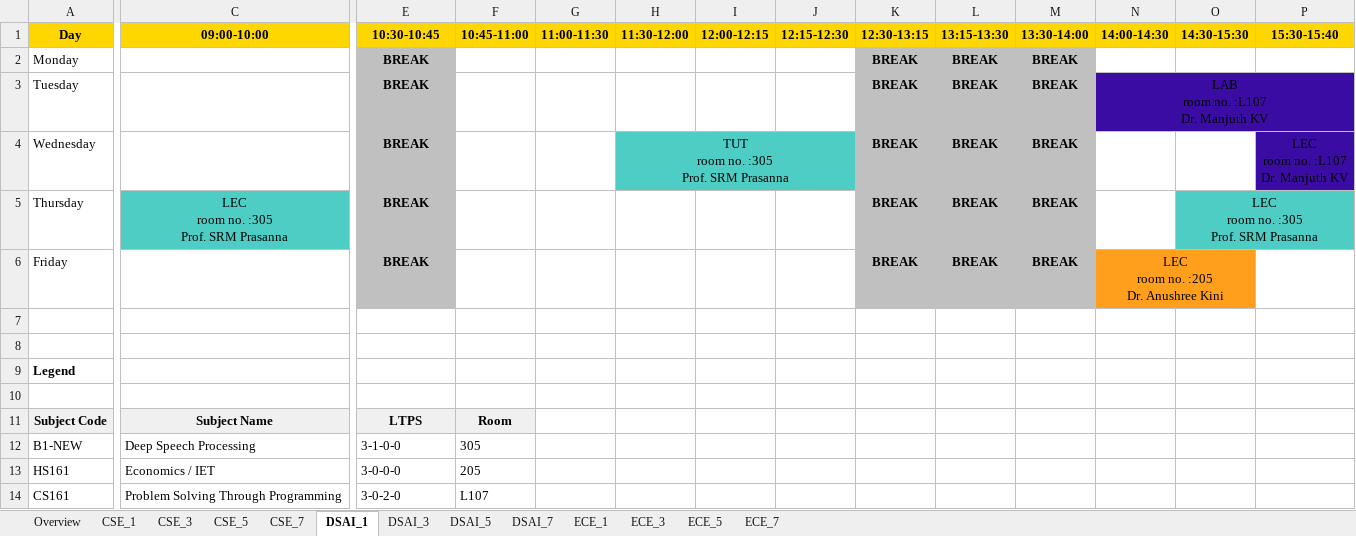
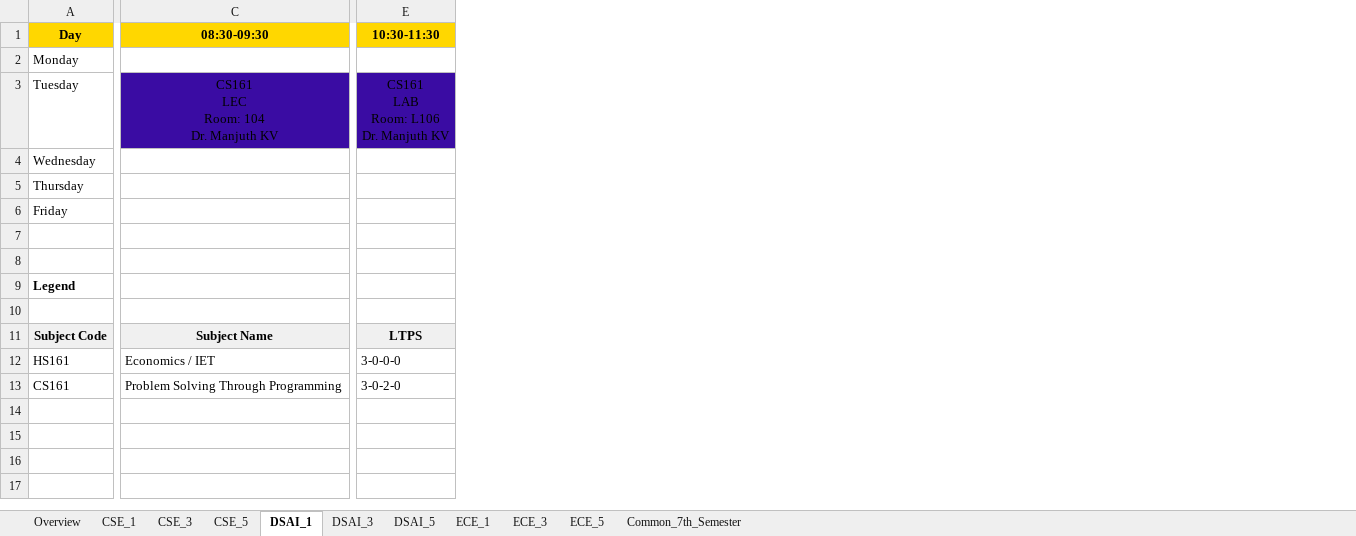
Before and after one commit to vedGM123/Automated-Time-Table-Scheduling-at-IIIT-Dharwad, an Excel workbook: output/timetable_all_departments.xlsx, sheet DSAI_1, drawn as a sheet; only a part is shown, gaps mark what is left out; values as stored, in another font and other column widths than the file's, no borders; removed rows and columns are numbered as before the commit, all else as after; rows hold the shown columns only; ↵ is a line break in a cell; the diff covers the shown part only; the diff names each change by its address in the sheet, - before the commit and + after, or states it on an @@ line.

```diff
--- a/output/timetable_all_departments.xlsx (sheet DSAI_1)
+++ b/output/timetable_all_departments.xlsx (sheet DSAI_1)
-sheet tab: CSE_7
-sheet tab: DSAI_7
-sheet tab: ECE_7
+sheet tab: Common_7th_Semester
-column F (10:45-11:00), row 11: Room; rows 13-14: 205 | L107
-column G (11:00-11:30), empty
-column H (11:30-12:00), row 4: TUT ↵ room no. :305 ↵ Prof. SRM Prasanna
-column I (12:00-12:15), empty
-column J (12:15-12:30), empty
-column K (12:30-13:15), rows 2-6: all BREAK
-column L (13:15-13:30), rows 2-6: all BREAK
-column M (13:30-14:00), rows 2-6: all BREAK
-column N (14:00-14:30), rows 3-6: LAB ↵ room no. :L107 ↵ Dr. Manjuth KV |  |  | LEC ↵ room no. :205 ↵ Dr. Anushree Kini
-column O (14:30-15:30), row 5: LEC ↵ room no. :305 ↵ Prof. SRM Prasanna
-column P (15:30-15:40), row 4: LEC ↵ room no. :L107 ↵ Dr. Manjuth KV
-C1: 09:00-10:00
+C1: 08:30-09:30
-E1: 10:30-10:45
+E1: 10:30-11:30
-E2 (10:30-11:30): BREAK
+E2 (10:30-11:30): (empty)
-E2 fill: #C0C0C0
+E2 fill: none
-C3 (08:30-09:30): (empty)
+C3 (08:30-09:30): CS161 ↵ LEC ↵ Room: 104 ↵ Dr. Manjuth KV
-C3 fill: none
+C3 fill: #3A0CA3
+C3:D3 merged
-E3 (10:30-11:30): BREAK
+E3 (10:30-11:30): CS161 ↵ LAB ↵ Room: L106 ↵ Dr. Manjuth KV
@@ E3 fill: #C0C0C0 → #3A0CA3, bold: on → off @@
+E3:F3 merged
-E4:E6 (10:30-11:30): BREAK
+E4:E6 (10:30-11:30): (empty)
-E4:E6 fill: #C0C0C0
+E4:E6 fill: none
-C5 (08:30-09:30): LEC ↵ room no. :305 ↵ Prof. SRM Prasanna
+C5 (08:30-09:30): (empty)
-C5 fill: #4ECDC4
+C5 fill: none
-C5:D5 merged
-row 12: B1-NEW | Deep Speech Processing | 3-1-0-0 | 305
```
Also changed, not shown: 7 added columns, 4 removed columns, 3 edited cells and cell formats elsewhere in this sheet, sheet DSAI_5, sheet ECE_5, sheet CSE_5, sheet ECE_3, sheet ECE_1, sheet DSAI_3, 3 more sheets, output/Exam_timetable.xlsx, output/teacher_timetables.xlsx, 3 other files.
